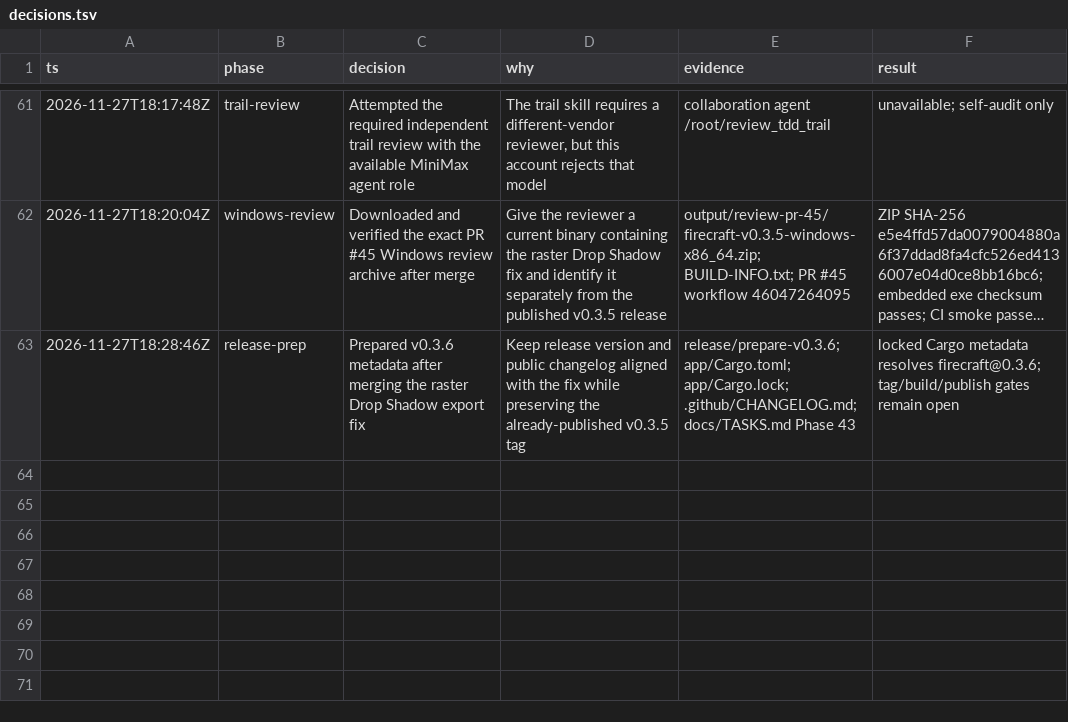
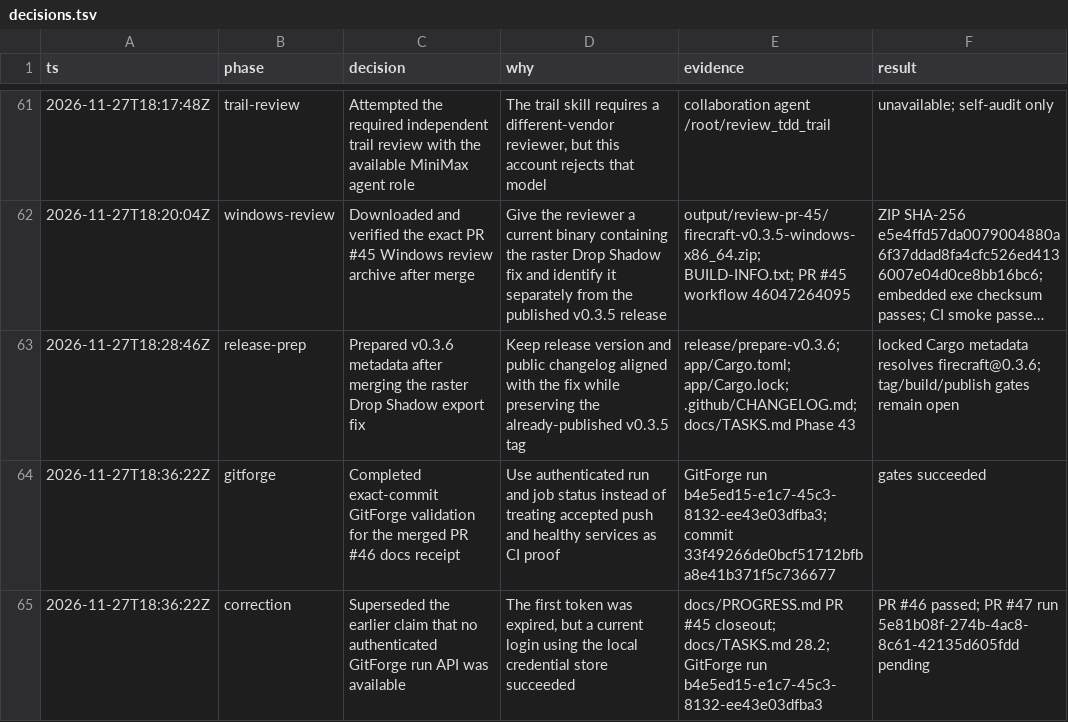
Before and after one commit to aliasfoxkde/FireCraft-CraftAnything-Experiment, a TSV file: .audit/decisions.tsv, drawn as a sheet; only a part is shown, gaps mark what is left out; long unchanged cells end in …; the diff names each change by its address in the sheet, - before the commit and + after, or states it on an @@ line.

Commit message:
docs: record successful GitForge gates receipt

```diff
--- a/.audit/decisions.tsv
+++ b/.audit/decisions.tsv
+row 64: 2026-11-27T18:36:22Z | gitforge | Completed exact-commit GitForge validation for the merged PR #46 docs receipt | Use authenticated run and job status instead of treating accepted push and healthy services as CI proof | GitForge run b4e5ed15-e1c7-45c3-8132-ee43e03dfba3; commit 33f49266de0bcf51712bfba8e41b371f5c736677 | gates succeeded
+row 65: 2026-11-27T18:36:22Z | correction | Superseded the earlier claim that no authenticated GitForge run API was available | The first token was expired, but a current login using the local credential store succeeded | docs/PROGRESS.md PR #45 closeout; docs/TASKS.md 28.2; GitForge run b4e5ed15-e1c7-45c3-8132-ee43e03dfba3 | PR #46 passed; PR #47 run 5e81b08f-274b-4ac8-8c61-42135d605fdd pending
```
Also changed, not shown: 2 other files.
